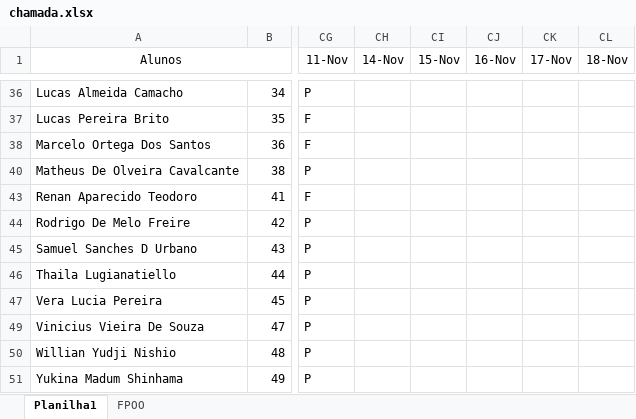
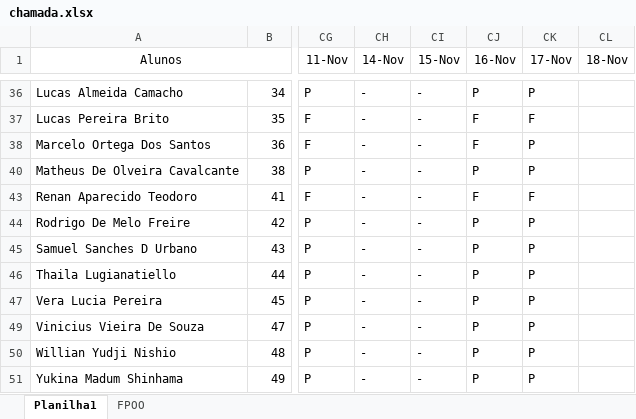
Before and after one commit to wellifabio/senai2022, an Excel workbook: 1des/chamada.xlsx, sheet Planilha1, drawn as a sheet; only a part is shown, gaps mark what is left out; values as stored, in another font and other column widths than the file's, no borders; conditional formats not drawn; the diff covers the shown part only; the diff names each change by its address in the sheet, - before the commit and + after, or states it on an @@ line.

```diff
--- a/1des/chamada.xlsx (sheet Planilha1)
+++ b/1des/chamada.xlsx (sheet Planilha1)
-CH36:CH38 (14-Nov): (empty)
+CH36:CH38 (14-Nov): -
-CI36:CI38 (15-Nov): (empty)
+CI36:CI38 (15-Nov): -
-CJ36 (16-Nov): (empty)
+CJ36 (16-Nov): P
-CK36 (17-Nov): (empty)
+CK36 (17-Nov): P
-CJ37:CJ38 (16-Nov): (empty)
+CJ37:CJ38 (16-Nov): F
-CK37 (17-Nov): (empty)
+CK37 (17-Nov): F
-CK38 (17-Nov): (empty)
+CK38 (17-Nov): P
-CH40 (14-Nov): (empty)
+CH40 (14-Nov): -
-CI40 (15-Nov): (empty)
+CI40 (15-Nov): -
-CJ40 (16-Nov): (empty)
+CJ40 (16-Nov): P
-CK40 (17-Nov): (empty)
+CK40 (17-Nov): P
-CH43:CH47 (14-Nov): (empty)
+CH43:CH47 (14-Nov): -
-CI43:CI47 (15-Nov): (empty)
+CI43:CI47 (15-Nov): -
-CJ43 (16-Nov): (empty)
+CJ43 (16-Nov): F
-CK43 (17-Nov): (empty)
+CK43 (17-Nov): F
-CJ44:CJ47 (16-Nov): (empty)
+CJ44:CJ47 (16-Nov): P
-CK44:CK47 (17-Nov): (empty)
+CK44:CK47 (17-Nov): P
-CH49:CH51 (14-Nov): (empty)
+CH49:CH51 (14-Nov): -
-CI49:CI51 (15-Nov): (empty)
+CI49:CI51 (15-Nov): -
-CJ49:CJ51 (16-Nov): (empty)
+CJ49:CJ51 (16-Nov): P
-CK49:CK51 (17-Nov): (empty)
+CK49:CK51 (17-Nov): P
```
Also changed, not shown: 92 edited cells elsewhere in this sheet, 1 other file.
